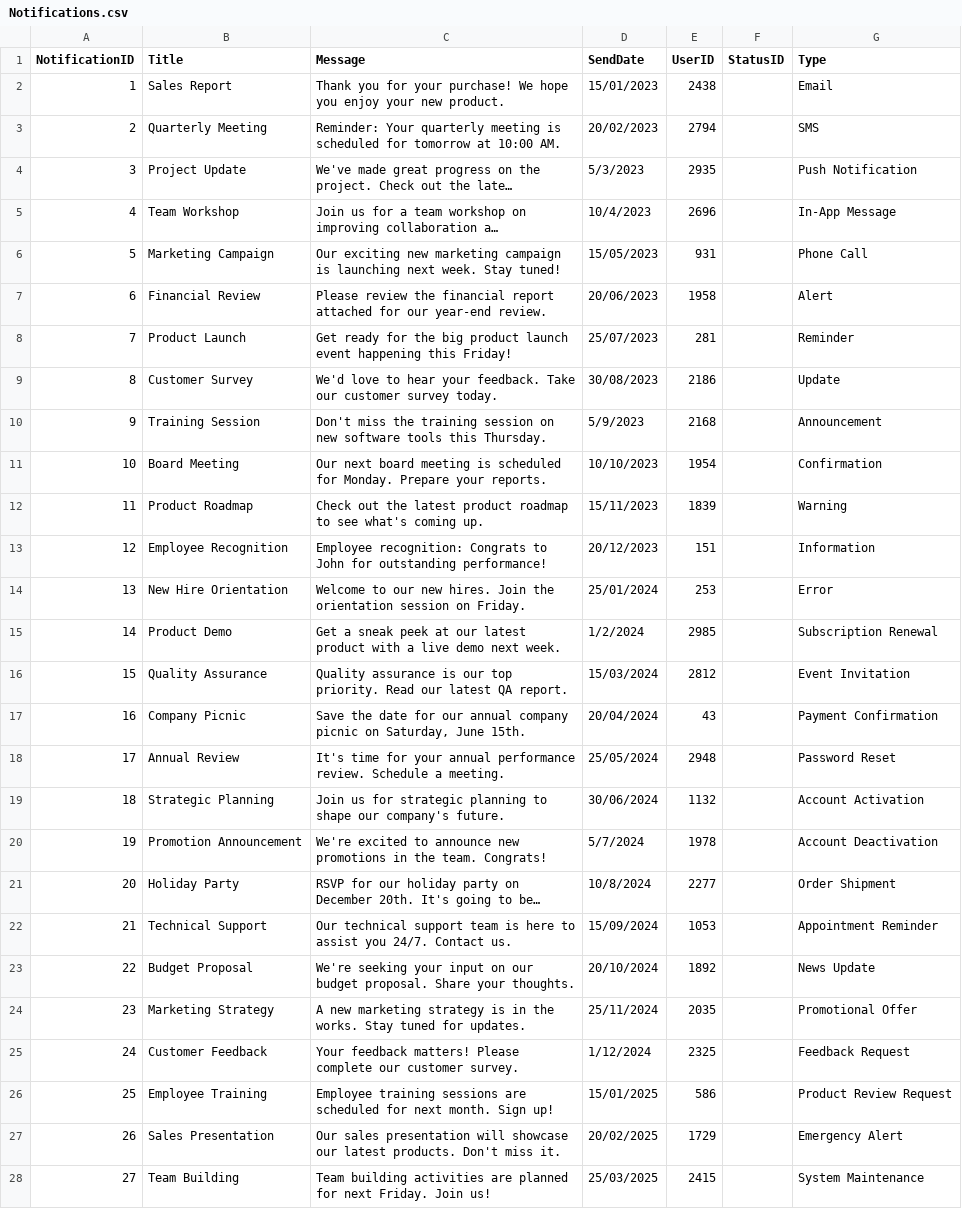
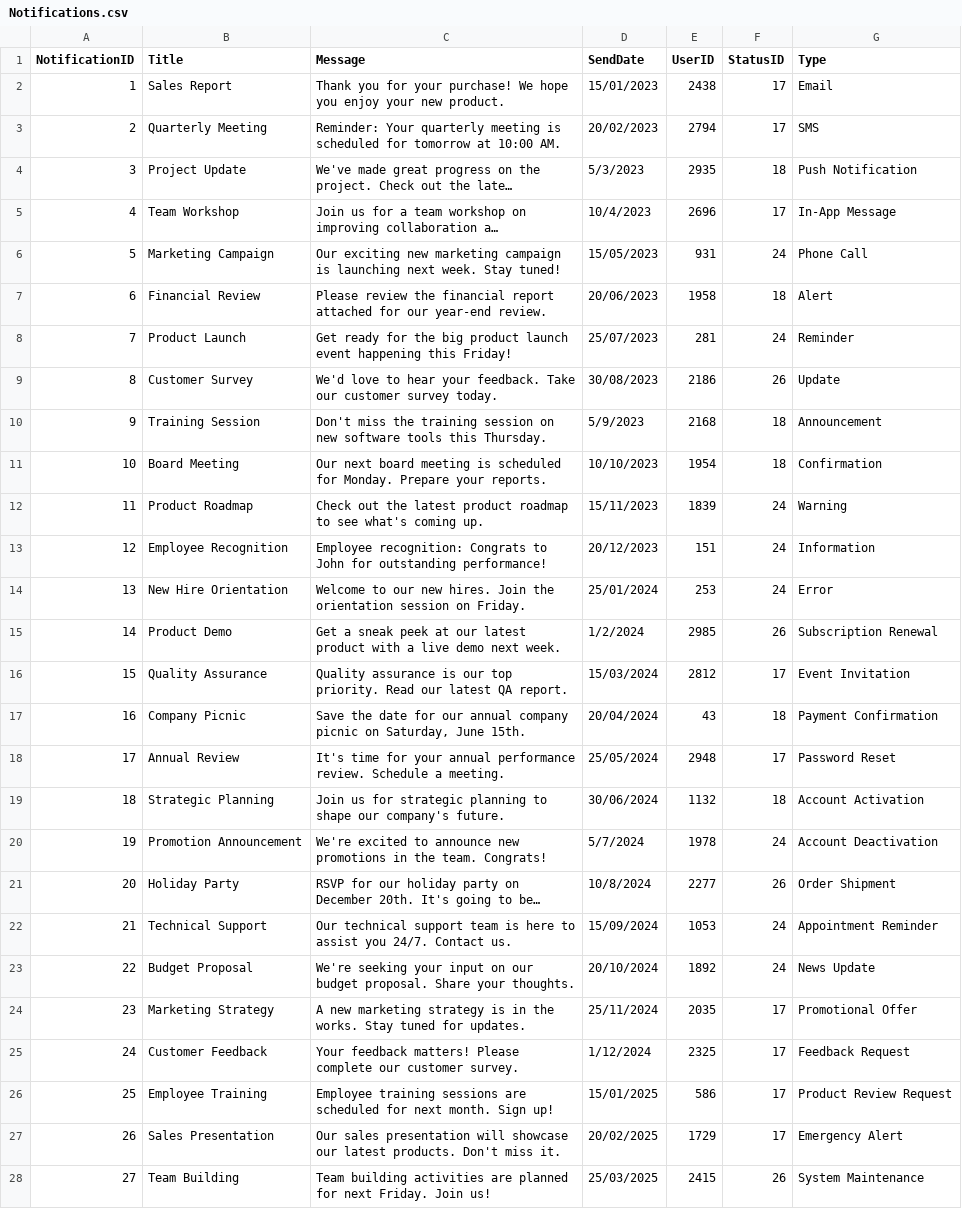
Before and after one commit to trinhquykhang/COS20031, a CSV file: Dummy Data/Notifications.csv, drawn as a sheet; only a part is shown; long unchanged cells end in …; the diff covers the shown part only; the diff names each change by its address in the sheet, - before the commit and + after, or states it on an @@ line.

Commit message:
Fix file notifications

```diff
--- a/Dummy Data/Notifications.csv
+++ b/Dummy Data/Notifications.csv
-F2:F3 (StatusID): (empty)
+F2:F3 (StatusID): 17
-F4 (StatusID): (empty)
+F4 (StatusID): 18
-F5 (StatusID): (empty)
+F5 (StatusID): 17
-F6 (StatusID): (empty)
+F6 (StatusID): 24
-F7 (StatusID): (empty)
+F7 (StatusID): 18
-F8 (StatusID): (empty)
+F8 (StatusID): 24
-F9 (StatusID): (empty)
+F9 (StatusID): 26
-F10:F11 (StatusID): (empty)
+F10:F11 (StatusID): 18
-F12:F14 (StatusID): (empty)
+F12:F14 (StatusID): 24
-F15 (StatusID): (empty)
+F15 (StatusID): 26
-F16 (StatusID): (empty)
+F16 (StatusID): 17
-F17 (StatusID): (empty)
+F17 (StatusID): 18
-F18 (StatusID): (empty)
+F18 (StatusID): 17
-F19 (StatusID): (empty)
+F19 (StatusID): 18
-F20 (StatusID): (empty)
+F20 (StatusID): 24
-F21 (StatusID): (empty)
+F21 (StatusID): 26
-F22:F23 (StatusID): (empty)
+F22:F23 (StatusID): 24
-F24:F27 (StatusID): (empty)
+F24:F27 (StatusID): 17
-F28 (StatusID): (empty)
+F28 (StatusID): 26
```
Also changed, not shown: 3 edited cells elsewhere in this file.
